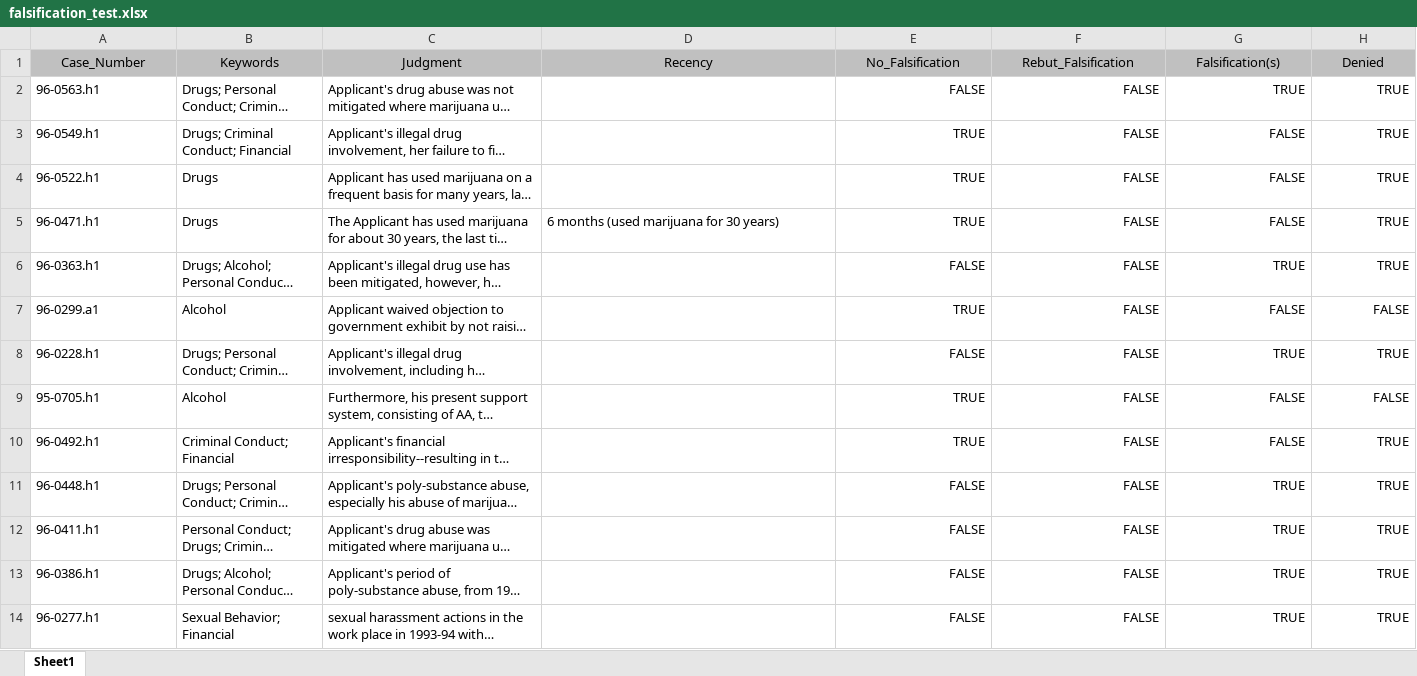
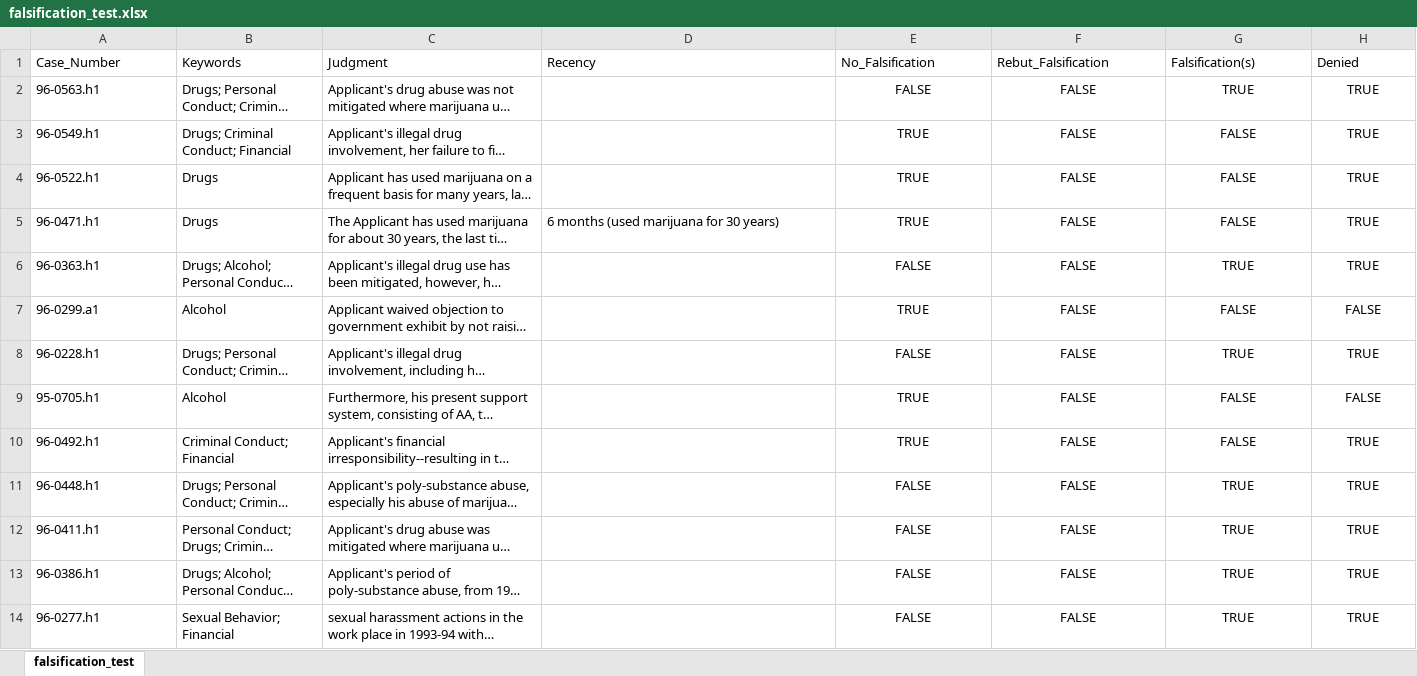
Before and after one commit to mawebster9/ThesisCode, an Excel workbook: falsification_test.xlsx, sheet falsification_test, drawn as a sheet; only a part is shown; long unchanged cells end in …; values as stored, in another font and other column widths than the file's, no borders; the diff covers the shown part only; the diff names each change by its address in the sheet, - before the commit and + after, or states it on an @@ line.

Commit message:
Created notebook to include all data and multiple text classifiers

```diff
--- a/falsification_test.xlsx (sheet falsification_test)
+++ b/falsification_test.xlsx (sheet falsification_test)
-sheet tab: Sheet1
+sheet tab: falsification_test
@@ A1:H1 fill: #C0C0C0 → none, alignment: center → left @@
-E2:H14 alignment: right
+E2:H14 alignment: center
```
Also changed, not shown: cell formats elsewhere in this sheet, 13 other files.
